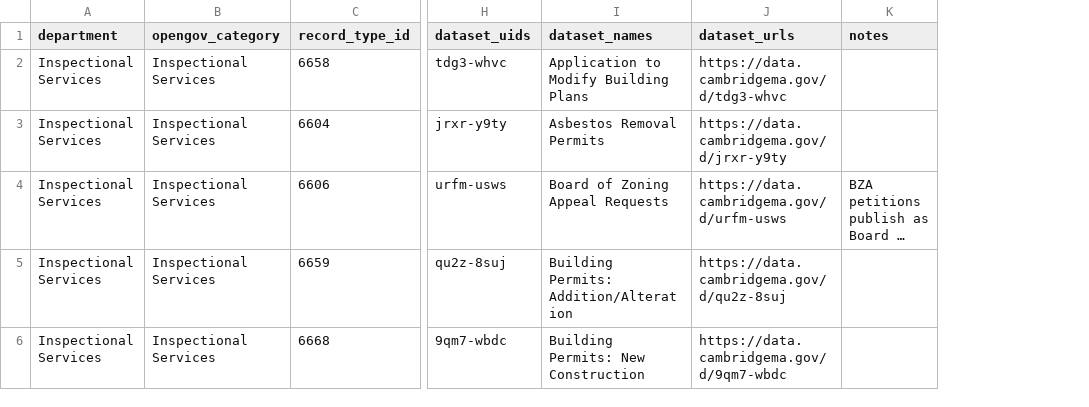
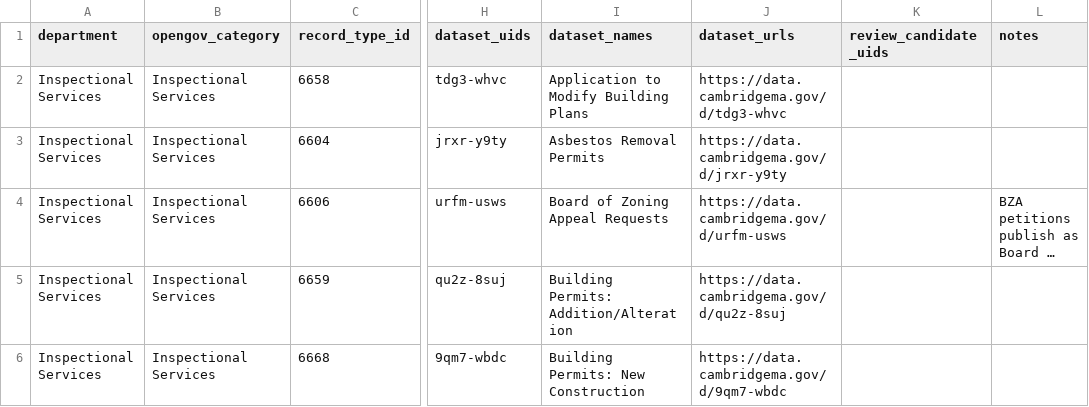
Before and after one commit to cambridgeitd/OpenDataMetrics, a CSV file: data/processed/permit_type_dataset_coverage.csv, drawn as a sheet; only a part is shown, gaps mark what is left out; long unchanged cells end in …; the diff covers the shown part only; the diff names each change by its address in the sheet, - before the commit and + after, or states it on an @@ line.

```diff
--- a/data/processed/permit_type_dataset_coverage.csv
+++ b/data/processed/permit_type_dataset_coverage.csv
+column K (review_candidate_uids), empty
```
Also changed, not shown: 1 added row, 1 removed row and 2 edited cells elsewhere in this file, config/opengov_permit_dataset_matches.csv, data/processed/permit_department_coverage.csv, 6 other files.
